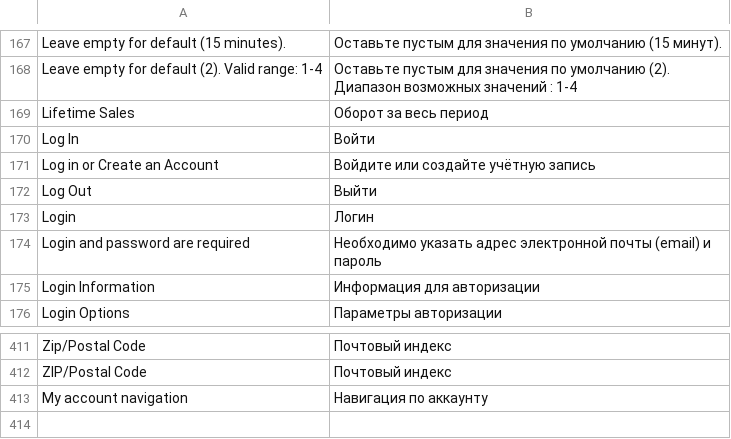
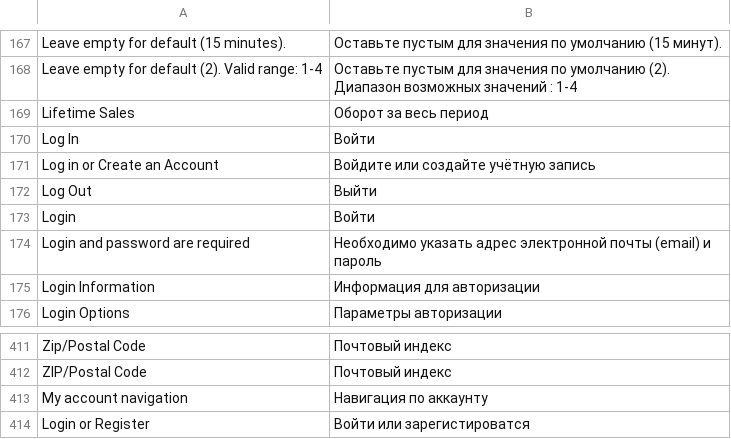
Before and after one commit to Gavich/shopping24, a CSV file: app/locale/ru_RU/Mage_Customer.csv, drawn as a sheet; only a part is shown, gaps mark what is left out.

```diff
--- a/app/locale/ru_RU/Mage_Customer.csv
+++ b/app/locale/ru_RU/Mage_Customer.csv
@@ -172,3 +172,3 @@
 "Log Out","Выйти"
-"Login","Логин"
+"Login","Войти"
 "Login and password are required","Необходимо указать адрес электронной почты (email) и пароль"
@@ -413 +413,2 @@
 "My account navigation","Навигация по аккаунту"
+"Login or Register","Войти или зарегистироватся"
```
Also changed, not shown: app/locale/ru_RU/Mage_Catalog.csv, app/locale/ru_RU/Mage_Newsletter.csv, 9 other files.
